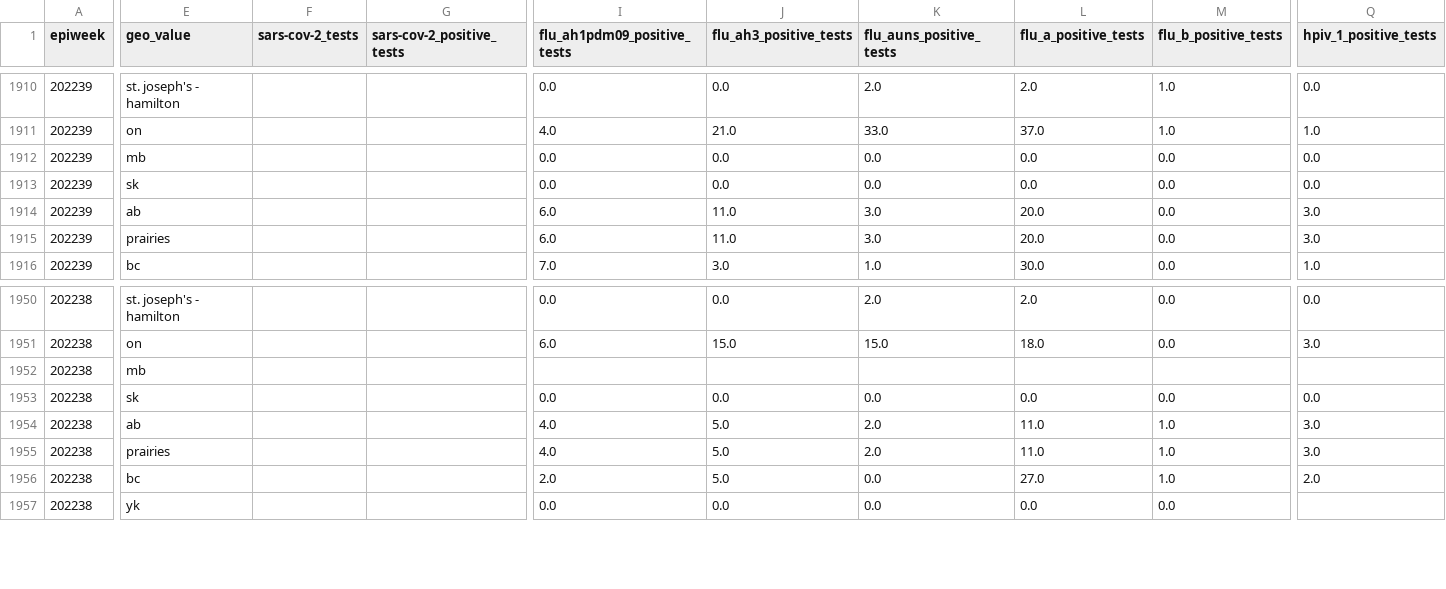
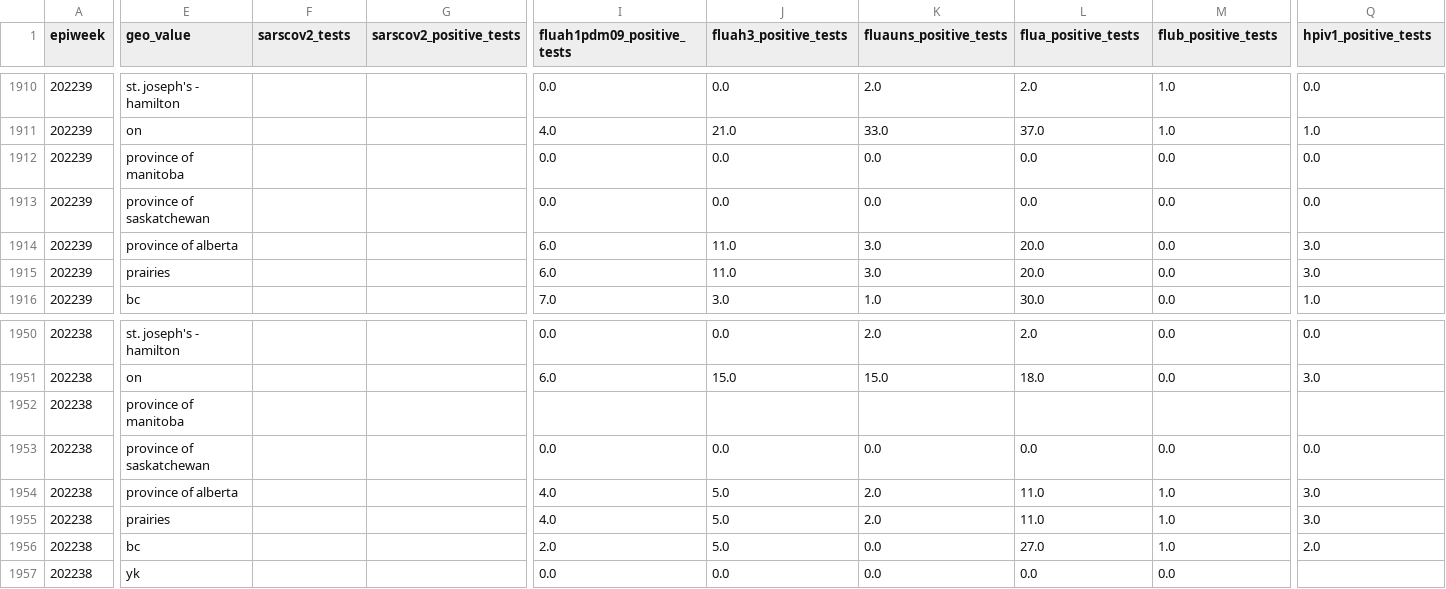
Before and after one commit to dajmcdon/rvdss-canada, a CSV file: data/season_2022_2023/respiratory_detections.csv, drawn as a sheet; only a part is shown, gaps mark what is left out; the diff covers the shown part only; the diff names each change by its address in the sheet, - before the commit and + after, or states it on an @@ line.

```diff
--- a/data/season_2022_2023/respiratory_detections.csv
+++ b/data/season_2022_2023/respiratory_detections.csv
-F1: sars-cov-2_tests
+F1: sarscov2_tests
-G1: sars-cov-2_positive_tests
+G1: sarscov2_positive_tests
-I1: flu_ah1pdm09_positive_tests
+I1: fluah1pdm09_positive_tests
-J1: flu_ah3_positive_tests
+J1: fluah3_positive_tests
-K1: flu_auns_positive_tests
+K1: fluauns_positive_tests
-L1: flu_a_positive_tests
+L1: flua_positive_tests
-M1: flu_b_positive_tests
+M1: flub_positive_tests
-Q1: hpiv_1_positive_tests
+Q1: hpiv1_positive_tests
-E1912 (geo_value): mb
+E1912 (geo_value): province of manitoba
-E1913 (geo_value): sk
+E1913 (geo_value): province of saskatchewan
-E1914 (geo_value): ab
+E1914 (geo_value): province of alberta
-E1952 (geo_value): mb
+E1952 (geo_value): province of manitoba
-E1953 (geo_value): sk
+E1953 (geo_value): province of saskatchewan
-E1954 (geo_value): ab
+E1954 (geo_value): province of alberta
```
Also changed, not shown: 6 edited cells elsewhere in this file, data/season_2015_2016/respiratory_detections.csv, data/season_2016_2017/number_of_detections.csv, 17 other files.
